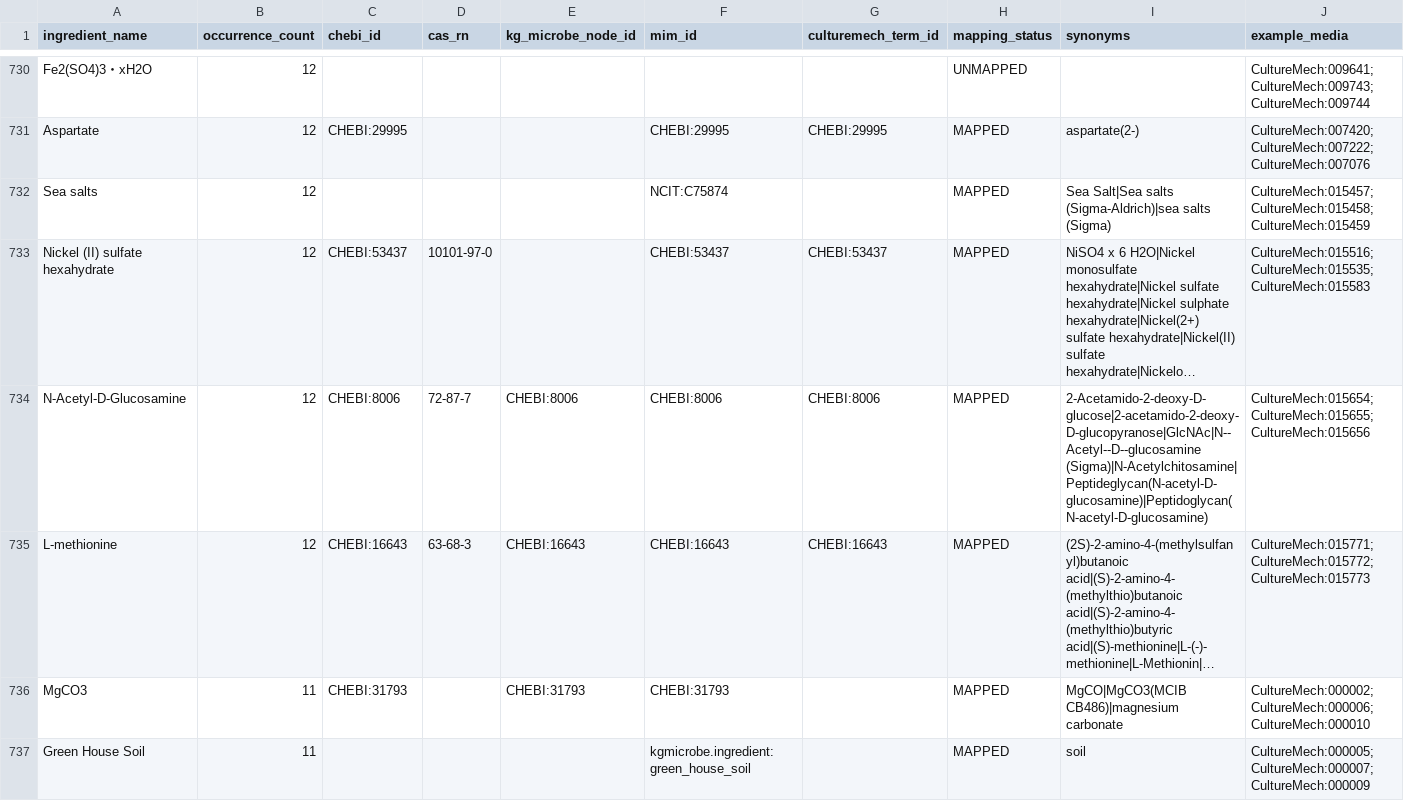
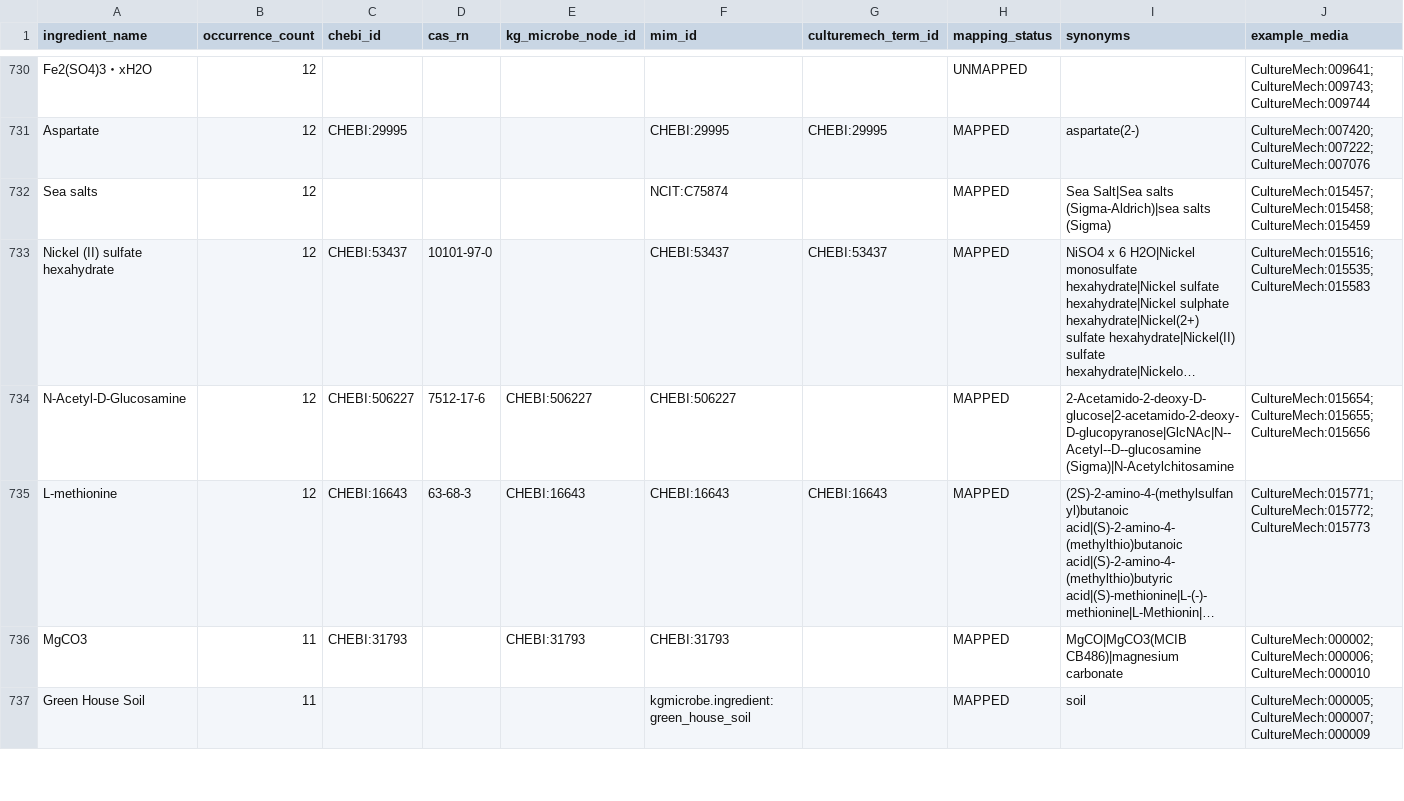
Before and after one commit to CultureBotAI/MediaIngredientMech, a TSV file: UNIFIED_INGREDIENT_MAPPING.tsv, drawn as a sheet; only a part is shown, gaps mark what is left out; long unchanged cells end in …; the diff covers the shown part only; the diff names each change by its address in the sheet, - before the commit and + after, or states it on an @@ line.

```diff
--- a/UNIFIED_INGREDIENT_MAPPING.tsv
+++ b/UNIFIED_INGREDIENT_MAPPING.tsv
-C734 (chebi_id): CHEBI:8006
+C734 (chebi_id): CHEBI:506227
-D734 (cas_rn): 72-87-7
+D734 (cas_rn): 7512-17-6
-E734 (kg_microbe_node_id): CHEBI:8006
+E734 (kg_microbe_node_id): CHEBI:506227
-F734 (mim_id): CHEBI:8006
+F734 (mim_id): CHEBI:506227
-G734 (culturemech_term_id): CHEBI:8006
+G734 (culturemech_term_id): (empty)
-I734 (synonyms): 2-Acetamido-2-deoxy-D-glucose|2-acetamido-2-deoxy-D-glucopyranose|GlcNAc|N--Acetyl--D--glucosamine (Sigma)|N-Acetylchitosamine|Peptideglycan(N-acetyl-D-glucosamine)|Peptidoglycan(N-acetyl-D-glucosamine)
+I734 (synonyms): 2-Acetamido-2-deoxy-D-glucose|2-acetamido-2-deoxy-D-glucopyranose|GlcNAc|N--Acetyl--D--glucosamine (Sigma)|N-Acetylchitosamine
```
Also changed, not shown: 160 edited cells elsewhere in this file, data/curated/all_ingredients_index.csv, data/curated/mapped_ingredients_index.csv, 29 other files.
